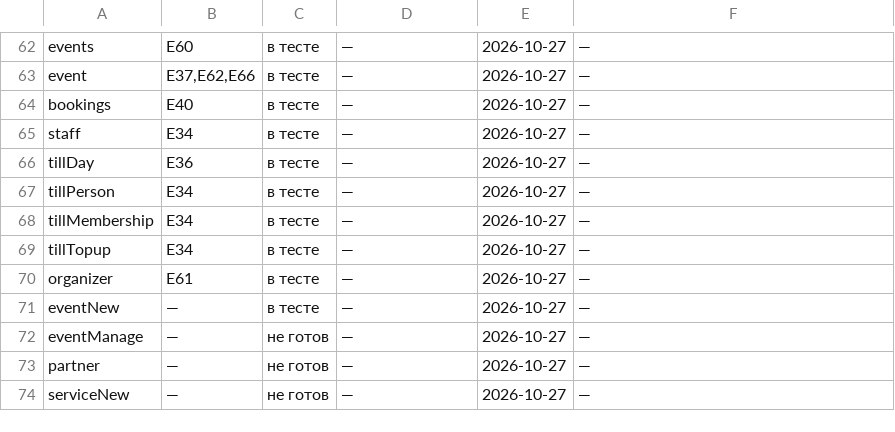
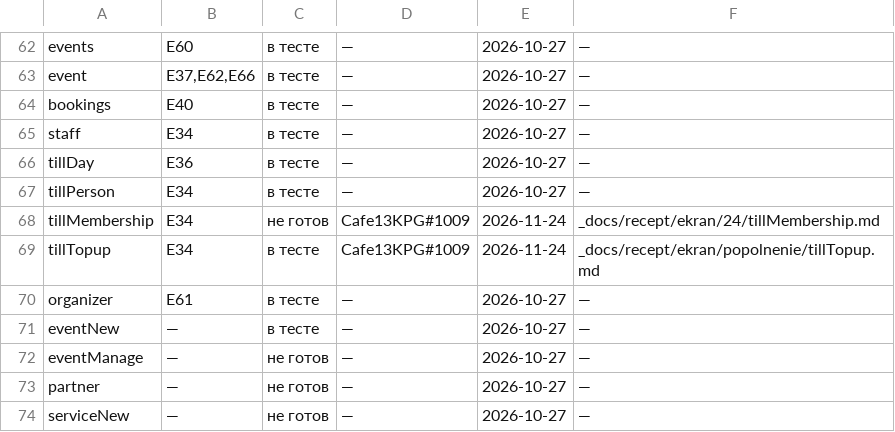
Before and after one commit to anatoly9837-lab/cafe13-miniapp, a TSV file: screens/СТАДИИ.tsv, drawn as a sheet; only a part is shown, gaps mark what is left out.

Commit message:
Фича 8, релиз 2 (WIP): снимки api 5f6e9c7 (till-membership-410 вместо till-membership-arrival, join-request-money-410, till-topup-arrival[-409], till-by-member-404); стадии и условия tillMembership/tillTopup
Случаи live.cjs ещё на старом пути взноса — красные, см. описание в памяти fich8-release2.

```diff
--- a/screens/СТАДИИ.tsv
+++ b/screens/СТАДИИ.tsv
@@ -67,4 +67,4 @@ tillDay	E36	в тесте	—	2026-10-27	—
 tillPerson	E34	в тесте	—	2026-10-27	—
-tillMembership	E34	в тесте	—	2026-10-27	—
-tillTopup	E34	в тесте	—	2026-10-27	—
+tillMembership	E34	не готов	Cafe13KPG#1009	2026-11-24	_docs/recept/ekran/24/tillMembership.md
+tillTopup	E34	в тесте	Cafe13KPG#1009	2026-11-24	_docs/recept/ekran/popolnenie/tillTopup.md
 organizer	E61	в тесте	—	2026-10-27	—
```
Also changed, not shown: 2 other files.
